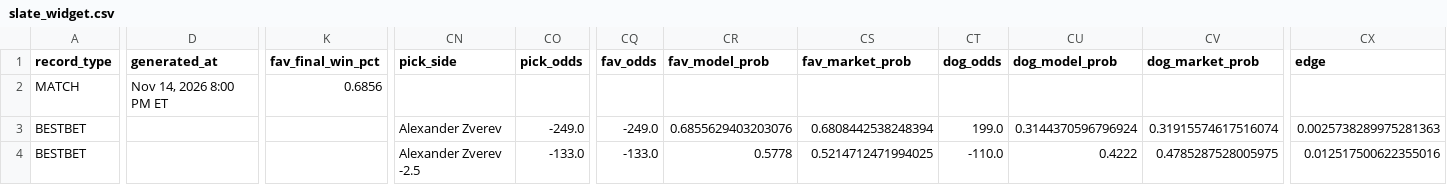
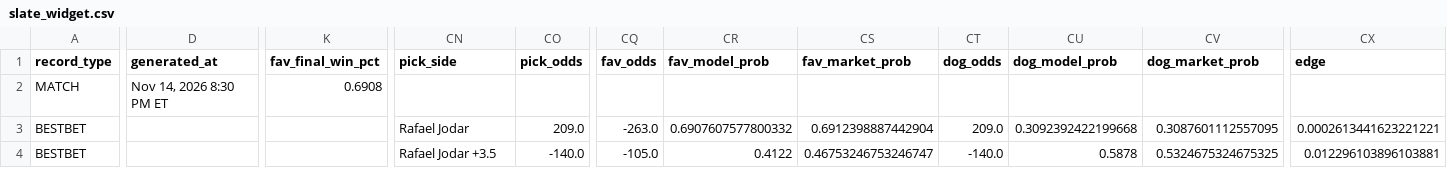
Before and after one commit to chrisgimino/tennismodel, a CSV file: slate_widget.csv, drawn as a sheet; only a part is shown, gaps mark what is left out; the diff covers the shown part only; the diff names each change by its address in the sheet, - before the commit and + after, or states it on an @@ line.

Commit message:
Update slate_widget.csv — 2026-11-14 20:30 ET

```diff
--- a/slate_widget.csv
+++ b/slate_widget.csv
-D2 (generated_at): Nov 14, 2026 8:00 PM ET
+D2 (generated_at): Nov 14, 2026 8:30 PM ET
-K2 (fav_final_win_pct): 0.6856
+K2 (fav_final_win_pct): 0.6908
-CN3 (pick_side): Alexander Zverev
+CN3 (pick_side): Rafael Jodar
-CO3 (pick_odds): -249.0
+CO3 (pick_odds): 209.0
-CQ3 (fav_odds): -249.0
+CQ3 (fav_odds): -263.0
-CR3 (fav_model_prob): 0.6855629403203076
+CR3 (fav_model_prob): 0.6907607577800332
-CS3 (fav_market_prob): 0.6808442538248394
+CS3 (fav_market_prob): 0.6912398887442904
-CT3 (dog_odds): 199.0
+CT3 (dog_odds): 209.0
-CU3 (dog_model_prob): 0.3144370596796924
+CU3 (dog_model_prob): 0.3092392422199668
-CV3 (dog_market_prob): 0.31915574617516074
+CV3 (dog_market_prob): 0.3087601112557095
-CX3 (edge): 0.0025738289975281363
+CX3 (edge): 0.0002613441623221221
-CN4 (pick_side): Alexander Zverev -2.5
+CN4 (pick_side): Rafael Jodar +3.5
-CO4 (pick_odds): -133.0
+CO4 (pick_odds): -140.0
-CQ4 (fav_odds): -133.0
+CQ4 (fav_odds): -105.0
-CR4 (fav_model_prob): 0.5778
+CR4 (fav_model_prob): 0.4122
-CS4 (fav_market_prob): 0.5214712471994025
+CS4 (fav_market_prob): 0.46753246753246747
-CT4 (dog_odds): -110.0
+CT4 (dog_odds): -140.0
-CU4 (dog_model_prob): 0.4222
+CU4 (dog_model_prob): 0.5878
-CV4 (dog_market_prob): 0.4785287528005975
+CV4 (dog_market_prob): 0.5324675324675325
-CX4 (edge): 0.012517500622355016
+CX4 (edge): 0.012296103896103881
```
Also changed, not shown: 96 edited cells elsewhere in this file.
